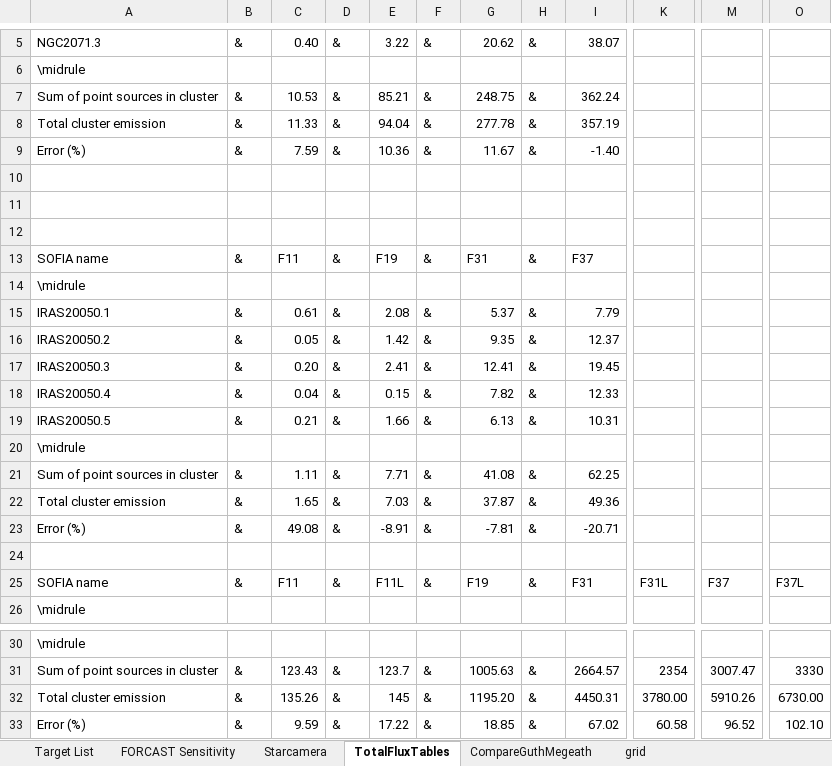
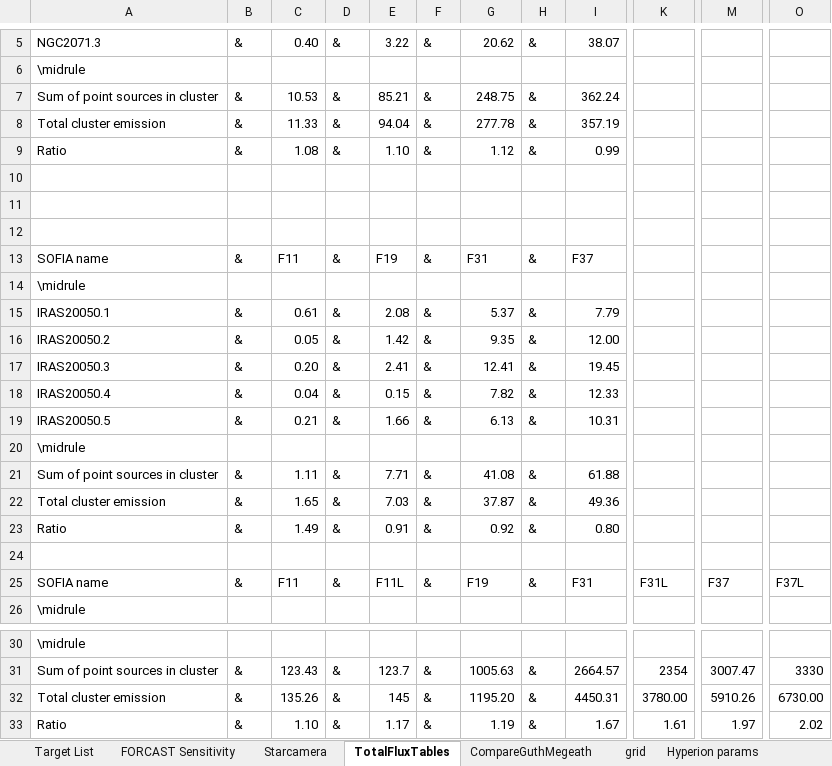
Before and after one commit to mjrfringes/Thesis, an Excel workbook: Scripts/Tables.xlsx, sheet TotalFluxTables, drawn as a sheet; only a part is shown, gaps mark what is left out; values as stored, in another font and other column widths than the file's, no borders; the diff names each change by its address in the sheet, - before the commit and + after, or states it on an @@ line.

```diff
--- a/Scripts/Tables.xlsx (sheet TotalFluxTables)
+++ b/Scripts/Tables.xlsx (sheet TotalFluxTables)
+sheet tab: Hyperion params
-A9: Error (%)
+A9: Ratio
-C9: 7.59
+C9: 1.08
-E9: 10.36
+E9: 1.10
-G9: 11.67
+G9: 1.12
-I9: -1.40
+I9: 0.99
-I16: 12.37
+I16: 12.00
-I21: 62.25
+I21: 61.88
-A23: Error (%)
+A23: Ratio
-C23: 49.08
+C23: 1.49
-E23: -8.91
+E23: 0.91
-G23: -7.81
+G23: 0.92
-I23: -20.71
+I23: 0.80
-A33: Error (%)
+A33: Ratio
-C33: 9.59
+C33: 1.10
-E33: 17.22
+E33: 1.17
-G33: 18.85
+G33: 1.19
-I33: 67.02
+I33: 1.67
-K33: 60.58
+K33: 1.61
-M33: 96.52
+M33: 1.97
-O33: 102.10
+O33: 2.02
```
Also changed, not shown: 7 other files.
